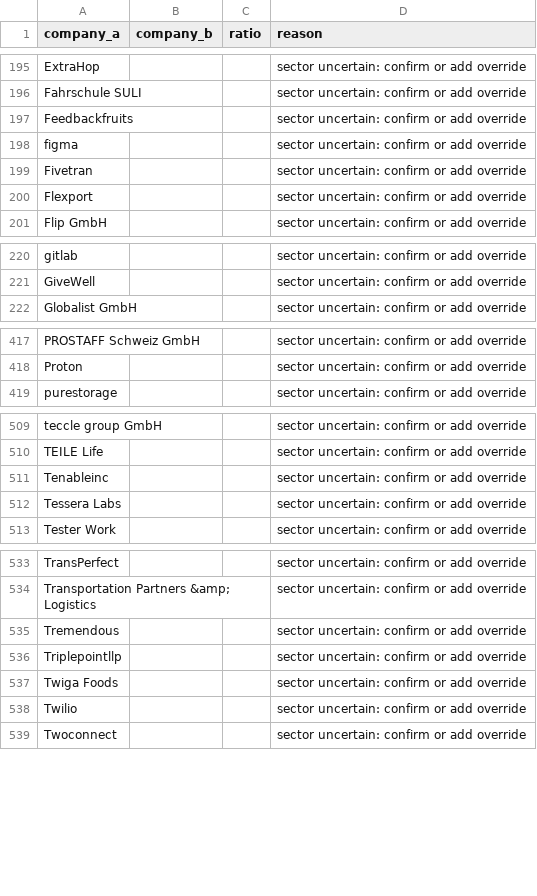
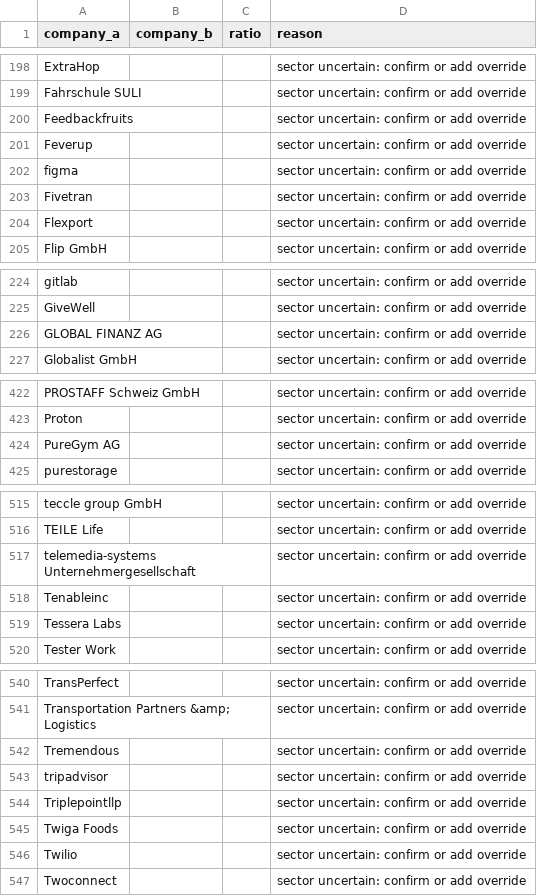
Before and after one commit to ngugi-cloud/BridgeRadar, a CSV file: data/needs_review.csv, drawn as a sheet; only a part is shown, gaps mark what is left out; the diff covers the shown part only; the diff names each change by its address in the sheet, - before the commit and + after, or states it on an @@ line.

```diff
--- a/data/needs_review.csv
+++ b/data/needs_review.csv
+row 201: Feverup |  |  | sector uncertain: confirm or add override
+row 226: GLOBAL FINANZ AG |  |  | sector uncertain: confirm or add override
+row 424: PureGym AG |  |  | sector uncertain: confirm or add override
+row 517: telemedia-systems Unternehmergesellschaft |  |  | sector uncertain: confirm or add override
+row 543: tripadvisor |  |  | sector uncertain: confirm or add override
```
Also changed, not shown: 9 added rows and 9 edited cells elsewhere in this file, data/active_jobs.csv, data/kenya_companies_master.csv, 8 other files.
